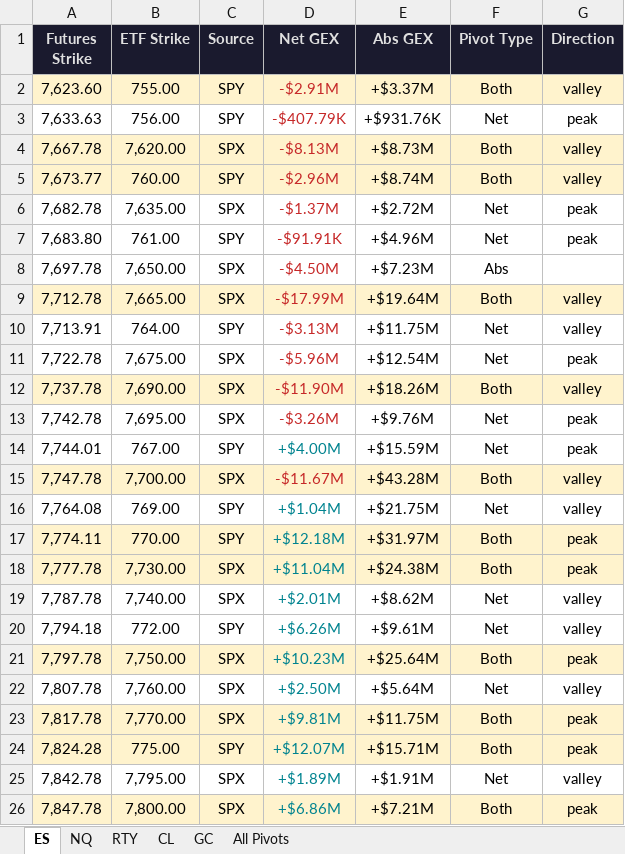
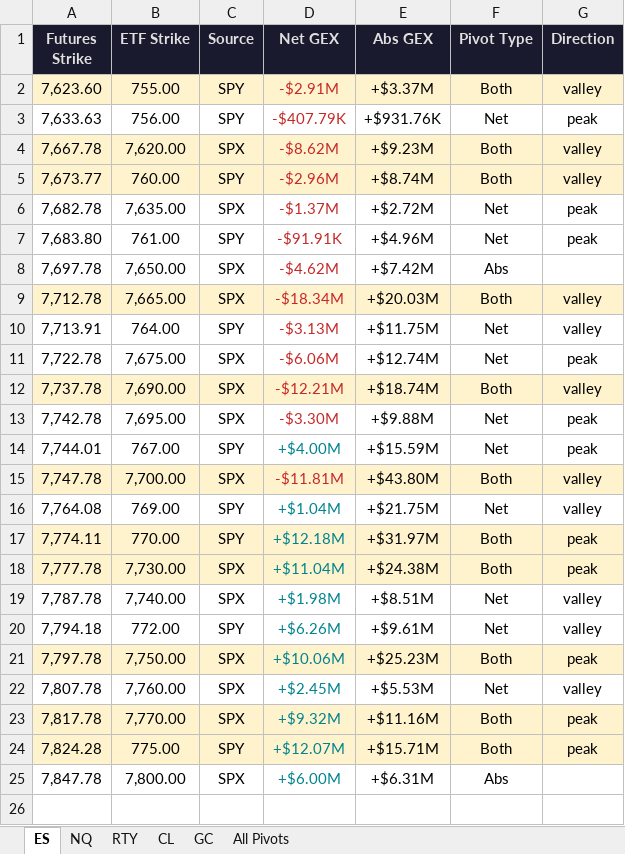
Before and after one commit to samidor/futures-levels, an Excel workbook: gex_pivot_levels_2026-10-05.xlsx, sheet ES, drawn as a sheet; values as stored, in another font and other column widths than the file's, no borders; removed rows and columns are numbered as before the commit, all else as after; the diff names each change by its address in the sheet, - before the commit and + after, or states it on an @@ line.

```diff
--- a/gex_pivot_levels_2026-10-05.xlsx (sheet ES)
+++ b/gex_pivot_levels_2026-10-05.xlsx (sheet ES)
-D4 (Net GEX): -$8.13M
+D4 (Net GEX): -$8.62M
-E4 (Abs GEX): +$8.73M
+E4 (Abs GEX): +$9.23M
-D8 (Net GEX): -$4.50M
+D8 (Net GEX): -$4.62M
-E8 (Abs GEX): +$7.23M
+E8 (Abs GEX): +$7.42M
-D9 (Net GEX): -$17.99M
+D9 (Net GEX): -$18.34M
-E9 (Abs GEX): +$19.64M
+E9 (Abs GEX): +$20.03M
-D11 (Net GEX): -$5.96M
+D11 (Net GEX): -$6.06M
-E11 (Abs GEX): +$12.54M
+E11 (Abs GEX): +$12.74M
-D12 (Net GEX): -$11.90M
+D12 (Net GEX): -$12.21M
-E12 (Abs GEX): +$18.26M
+E12 (Abs GEX): +$18.74M
-D13 (Net GEX): -$3.26M
+D13 (Net GEX): -$3.30M
-E13 (Abs GEX): +$9.76M
+E13 (Abs GEX): +$9.88M
-D15 (Net GEX): -$11.67M
+D15 (Net GEX): -$11.81M
-E15 (Abs GEX): +$43.28M
+E15 (Abs GEX): +$43.80M
-D19 (Net GEX): +$2.01M
+D19 (Net GEX): +$1.98M
-E19 (Abs GEX): +$8.62M
+E19 (Abs GEX): +$8.51M
-D21 (Net GEX): +$10.23M
+D21 (Net GEX): +$10.06M
-E21 (Abs GEX): +$25.64M
+E21 (Abs GEX): +$25.23M
-D22 (Net GEX): +$2.50M
+D22 (Net GEX): +$2.45M
-E22 (Abs GEX): +$5.64M
+E22 (Abs GEX): +$5.53M
-D23 (Net GEX): +$9.81M
+D23 (Net GEX): +$9.32M
-E23 (Abs GEX): +$11.75M
+E23 (Abs GEX): +$11.16M
-row 25: 7,842.78 | 7,795.00 | SPX | +$1.89M | +$1.91M | Net | valley
-A25:G25 fill: #FFF3CD
+A25:G25 fill: none
-D25 (Net GEX): +$6.86M
+D25 (Net GEX): +$6.00M
-E25 (Abs GEX): +$7.21M
+E25 (Abs GEX): +$6.31M
-F25 (Pivot Type): Both
+F25 (Pivot Type): Abs
-G25 (Direction): peak
+G25 (Direction): (empty)
```
Also changed, not shown: sheet All Pivots, 30 other files.
